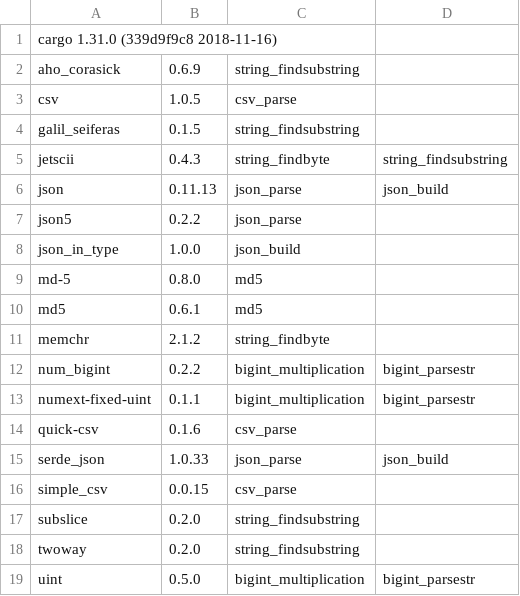
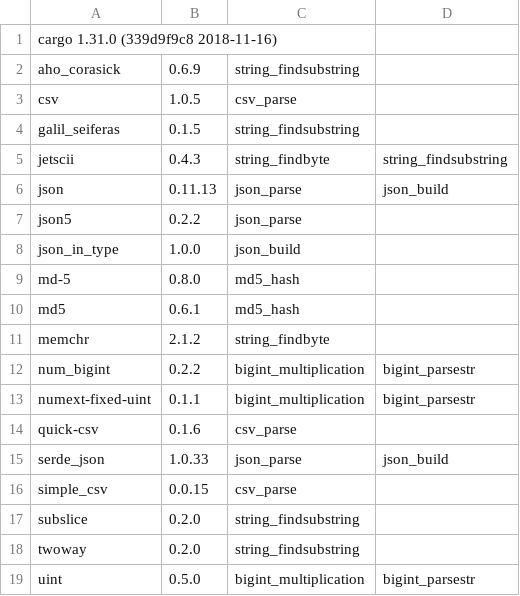
Before and after one commit to veniamin-ilmer/crate-race, a CSV file: crate_list.csv, drawn as a sheet.

Commit message:
Rename md5

```diff
--- a/crate_list.csv
+++ b/crate_list.csv
@@ -8,4 +8,4 @@ json5,0.2.2,json_parse
 json_in_type,1.0.0,json_build
-md-5,0.8.0,md5
-md5,0.6.1,md5
+md-5,0.8.0,md5_hash
+md5,0.6.1,md5_hash
 memchr,2.1.2,string_findbyte
```
